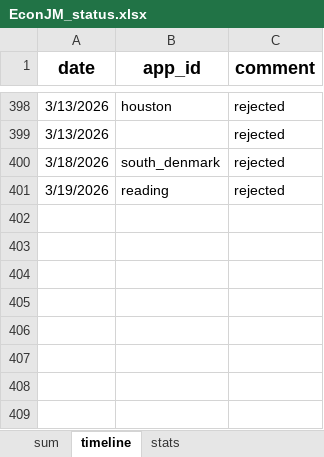
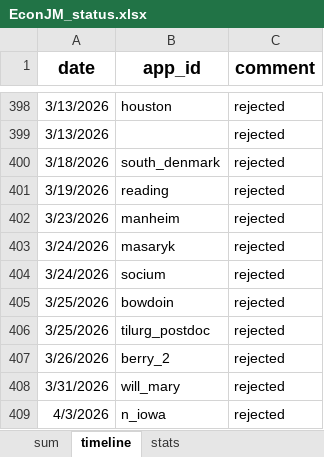
Before and after one commit to jjgecon/EconJM_auto_doc_gen, an Excel workbook: EconJM_status.xlsx, sheet timeline, drawn as a sheet; only a part is shown, gaps mark what is left out; values as stored, in another font and other column widths than the file's, no borders; conditional formats not drawn; the diff names each change by its address in the sheet, - before the commit and + after, or states it on an @@ line.

```diff
--- a/EconJM_status.xlsx (sheet timeline)
+++ b/EconJM_status.xlsx (sheet timeline)
+row 402: 3/23/2026 | manheim | rejected
+row 403: 3/24/2026 | masaryk | rejected
+row 404: 3/24/2026 | socium | rejected
+row 405: 3/25/2026 | bowdoin | rejected
+row 406: 3/25/2026 | tilurg_postdoc | rejected
+row 407: 3/26/2026 | berry_2 | rejected
+row 408: 3/31/2026 | will_mary | rejected
+row 409: 4/3/2026 | n_iowa | rejected
```
Also changed, not shown: 2 other files.
